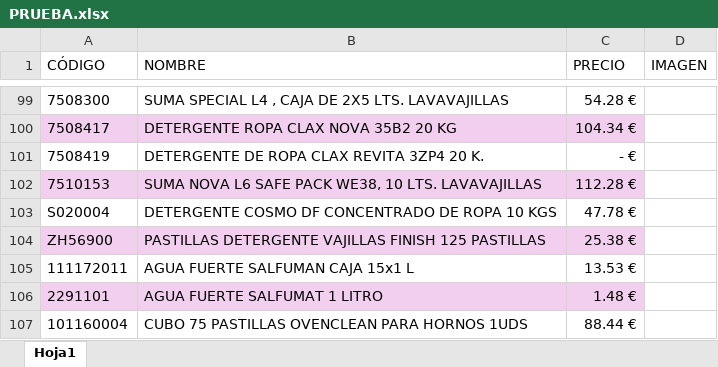
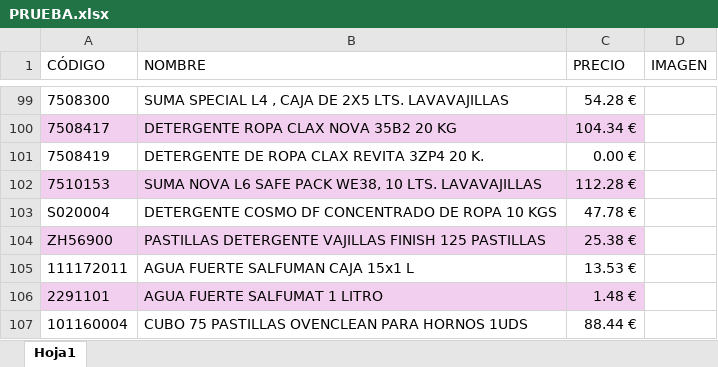
Before and after one commit to APLYTEC/catalogo-online, an Excel workbook: PRUEBA.xlsx, sheet Hoja1, drawn as a sheet; only a part is shown, gaps mark what is left out; values as stored, in another font and other column widths than the file's, no borders; the diff names each change by its address in the sheet, - before the commit and + after, or states it on an @@ line.

Commit message:
Add files via upload

```diff
--- a/PRUEBA.xlsx (sheet Hoja1)
+++ b/PRUEBA.xlsx (sheet Hoja1)
-C101 (PRECIO): - €
+C101 (PRECIO): 0.00 €
```
